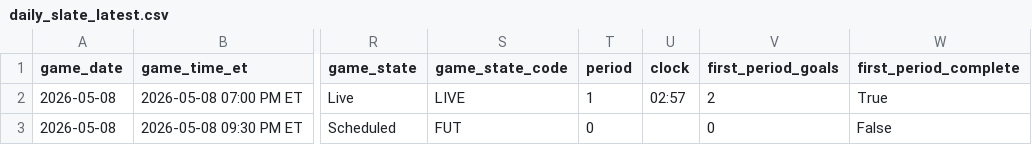
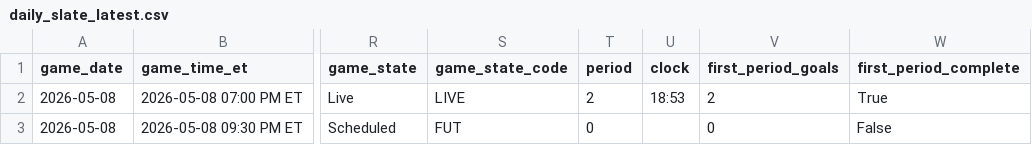
Before and after one commit to gauravgandhi01/first_period_stats, a CSV file: live/daily_slate_latest.csv, drawn as a sheet; only a part is shown, gaps mark what is left out; the diff names each change by its address in the sheet, - before the commit and + after, or states it on an @@ line.

Commit message:
auto: update firstperiodstats outputs for 2026-05-08 (2026-05-09 00:10:01 UTC)

```diff
--- a/live/daily_slate_latest.csv
+++ b/live/daily_slate_latest.csv
-T2 (period): 1
+T2 (period): 2
-U2 (clock): 02:57
+U2 (clock): 18:53
```
Also changed, not shown: 3 other files.
